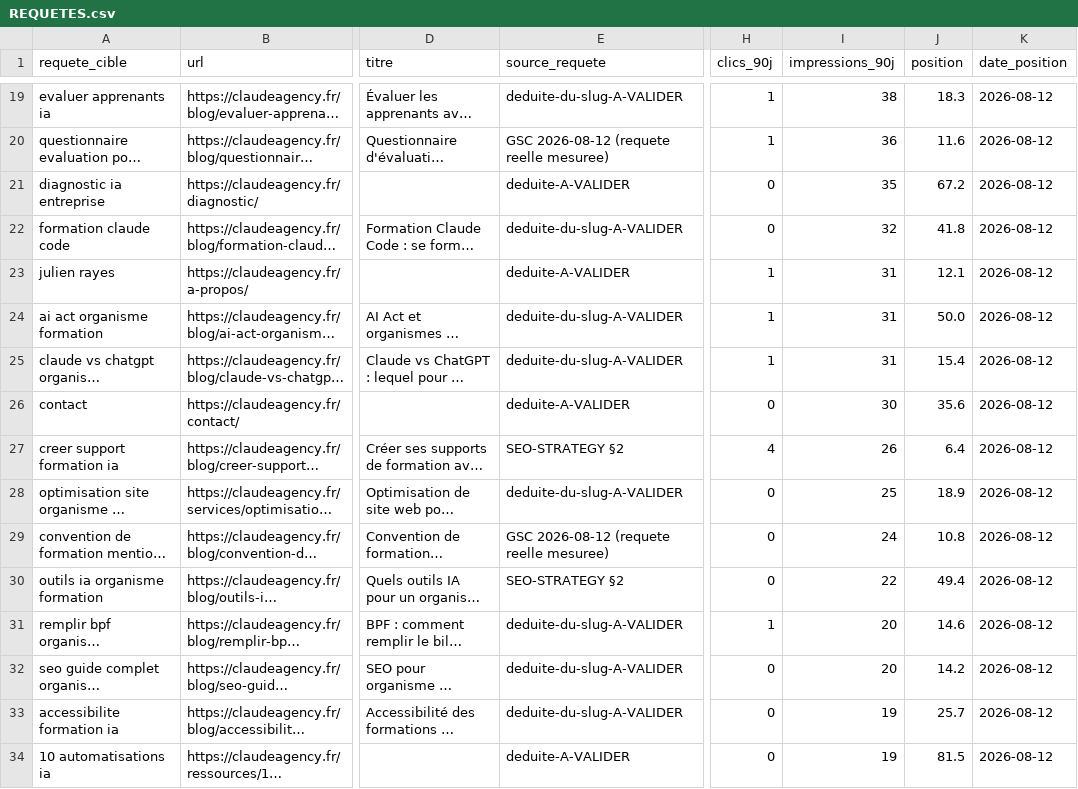
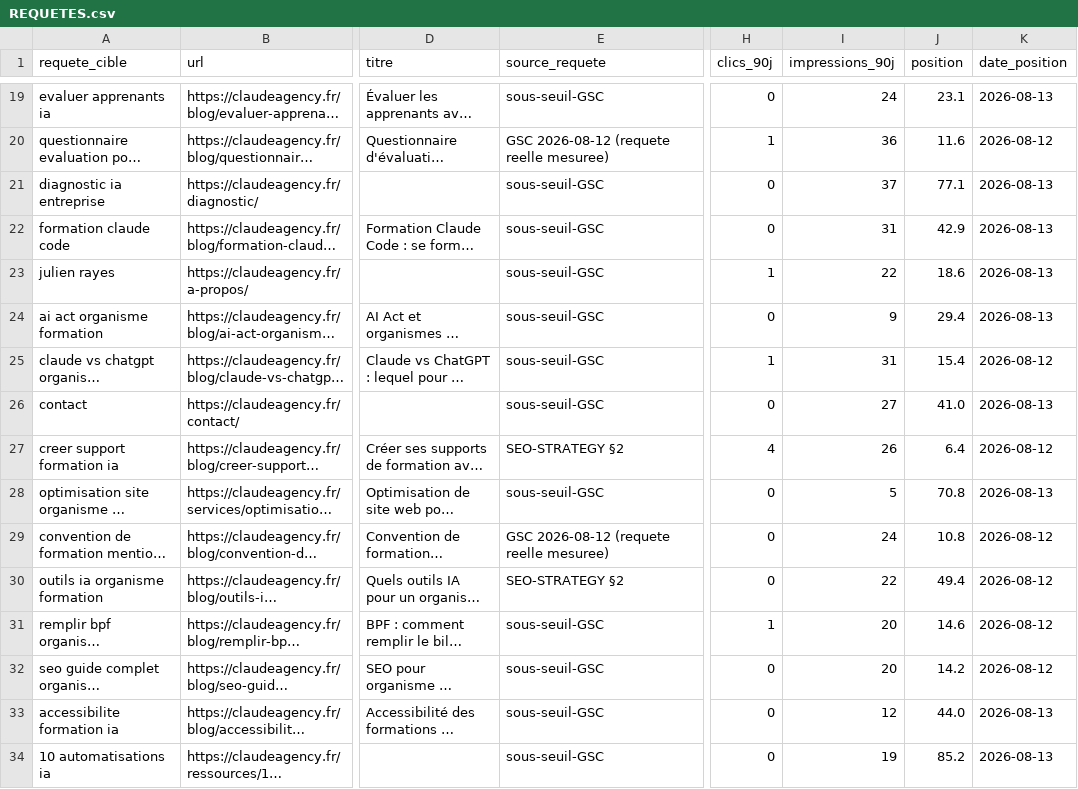
Before and after one commit to JRAYES000/CLAUDEAGENCY, a CSV file: docs/seo/REQUETES.csv, drawn as a sheet; only a part is shown, gaps mark what is left out; long unchanged cells end in …; the diff covers the shown part only; the diff names each change by its address in the sheet, - before the commit and + after, or states it on an @@ line.

```diff
--- a/docs/seo/REQUETES.csv
+++ b/docs/seo/REQUETES.csv
-E19 (source_requete): deduite-du-slug-A-VALIDER
+E19 (source_requete): sous-seuil-GSC
-H19 (clics_90j): 1
+H19 (clics_90j): 0
-I19 (impressions_90j): 38
+I19 (impressions_90j): 24
-J19 (position): 18.3
+J19 (position): 23.1
-K19 (date_position): 2026-08-12
+K19 (date_position): 2026-08-13
-E21 (source_requete): deduite-A-VALIDER
+E21 (source_requete): sous-seuil-GSC
-I21 (impressions_90j): 35
+I21 (impressions_90j): 37
-J21 (position): 67.2
+J21 (position): 77.1
-K21:K24 (date_position): 2026-08-12
+K21:K24 (date_position): 2026-08-13
-E22 (source_requete): deduite-du-slug-A-VALIDER
+E22 (source_requete): sous-seuil-GSC
-I22 (impressions_90j): 32
+I22 (impressions_90j): 31
-J22 (position): 41.8
+J22 (position): 42.9
-E23 (source_requete): deduite-A-VALIDER
+E23 (source_requete): sous-seuil-GSC
-I23 (impressions_90j): 31
+I23 (impressions_90j): 22
-J23 (position): 12.1
+J23 (position): 18.6
-E24:E25 (source_requete): deduite-du-slug-A-VALIDER
+E24:E25 (source_requete): sous-seuil-GSC
-H24 (clics_90j): 1
+H24 (clics_90j): 0
-I24 (impressions_90j): 31
+I24 (impressions_90j): 9
-J24 (position): 50.0
+J24 (position): 29.4
-E26 (source_requete): deduite-A-VALIDER
+E26 (source_requete): sous-seuil-GSC
-I26 (impressions_90j): 30
+I26 (impressions_90j): 27
-J26 (position): 35.6
+J26 (position): 41.0
-K26 (date_position): 2026-08-12
+K26 (date_position): 2026-08-13
-E28 (source_requete): deduite-du-slug-A-VALIDER
+E28 (source_requete): sous-seuil-GSC
-I28 (impressions_90j): 25
+I28 (impressions_90j): 5
-J28 (position): 18.9
+J28 (position): 70.8
-K28 (date_position): 2026-08-12
+K28 (date_position): 2026-08-13
-E31:E33 (source_requete): deduite-du-slug-A-VALIDER
+E31:E33 (source_requete): sous-seuil-GSC
-I33 (impressions_90j): 19
+I33 (impressions_90j): 12
-J33 (position): 25.7
+J33 (position): 44.0
-K33:K34 (date_position): 2026-08-12
+K33:K34 (date_position): 2026-08-13
-E34 (source_requete): deduite-A-VALIDER
+E34 (source_requete): sous-seuil-GSC
-J34 (position): 81.5
+J34 (position): 85.2
```
Also changed, not shown: 116 edited cells elsewhere in this file, 1 other file.
